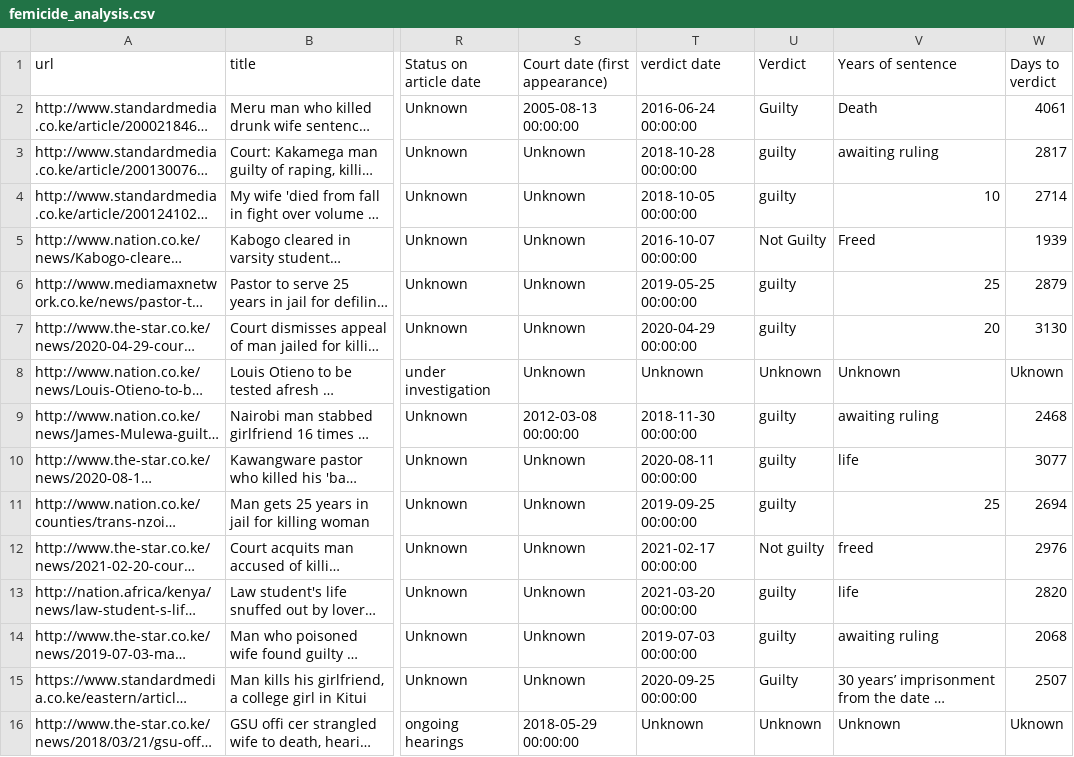
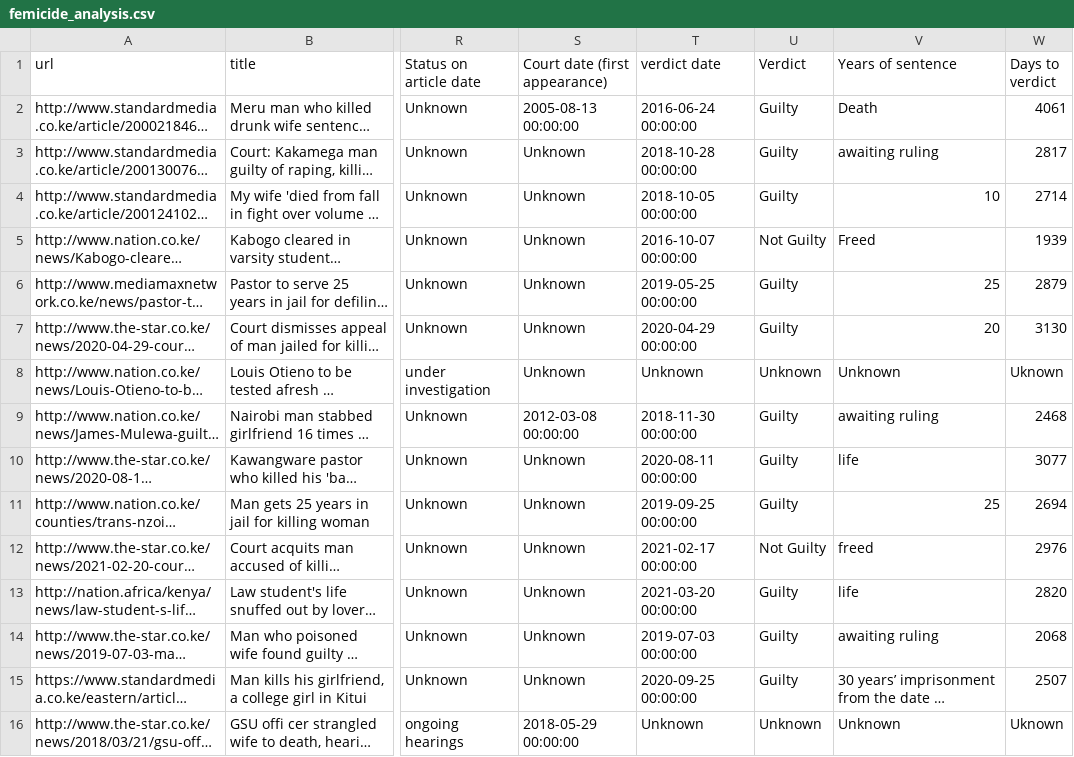
Before and after one commit to TonnieD/Femicide-Analysis-and-Forecasting, a CSV file: Data/Processed/femicide_analysis.csv, drawn as a sheet; only a part is shown, gaps mark what is left out; long unchanged cells end in …; the diff covers the shown part only; the diff names each change by its address in the sheet, - before the commit and + after, or states it on an @@ line.

Commit message:
Normalized the Verdict column for analysis

```diff
--- a/Data/Processed/femicide_analysis.csv
+++ b/Data/Processed/femicide_analysis.csv
-U3:U4 (Verdict): guilty
+U3:U4 (Verdict): Guilty
-U6:U7 (Verdict): guilty
+U6:U7 (Verdict): Guilty
-U9:U11 (Verdict): guilty
+U9:U11 (Verdict): Guilty
-U12 (Verdict): Not guilty
+U12 (Verdict): Not Guilty
-U13:U14 (Verdict): guilty
+U13:U14 (Verdict): Guilty
```
Also changed, not shown: 16 edited cells elsewhere in this file, 3 other files.
